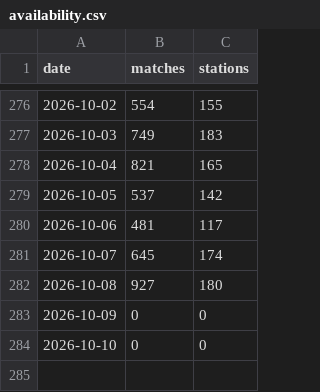
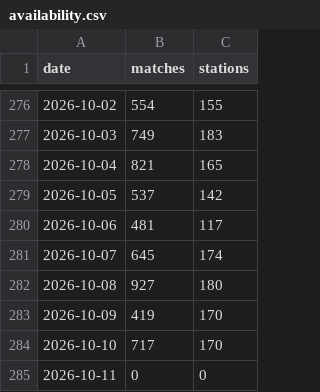
Before and after one commit to jamespsmith2018-ops/uk-meteor-data, a CSV file: data/availability.csv, drawn as a sheet; only a part is shown, gaps mark what is left out.

```diff
--- a/data/availability.csv
+++ b/data/availability.csv
@@ -282,3 +282,4 @@ date,matches,stations
 2026-10-08,927,180
-2026-10-09,0,0
-2026-10-10,0,0
+2026-10-09,419,170
+2026-10-10,717,170
+2026-10-11,0,0
```
Also changed, not shown: 3 other files.
